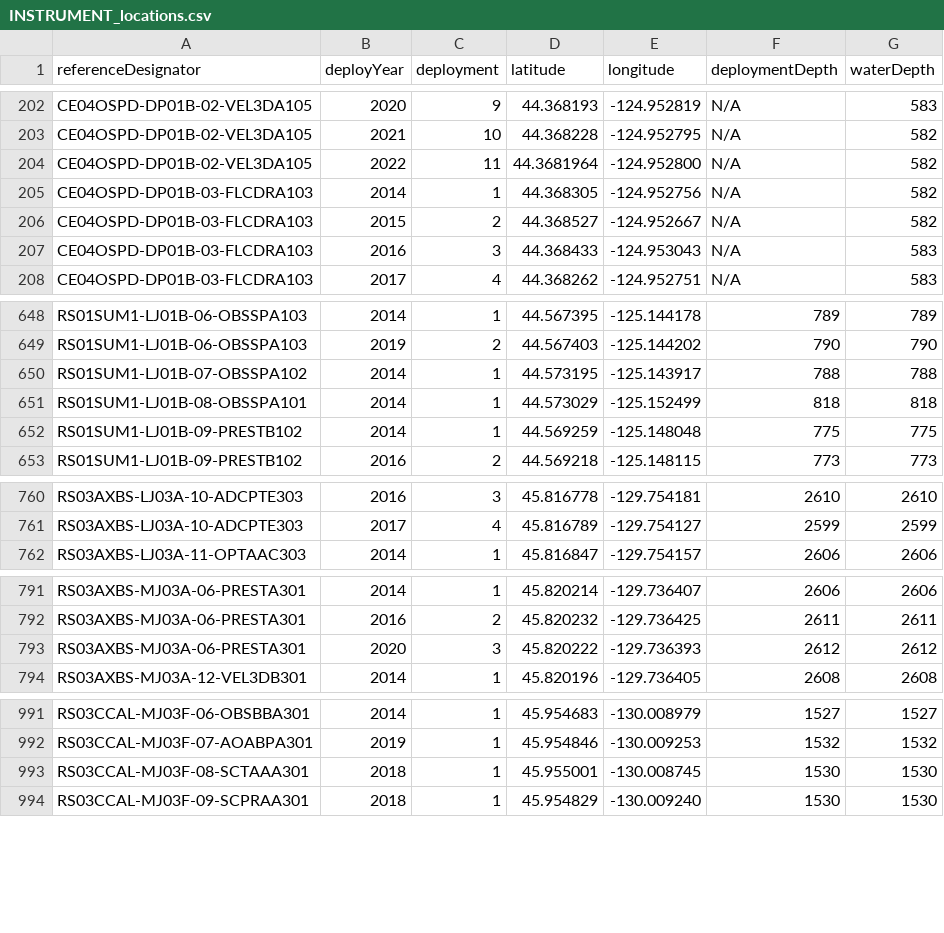
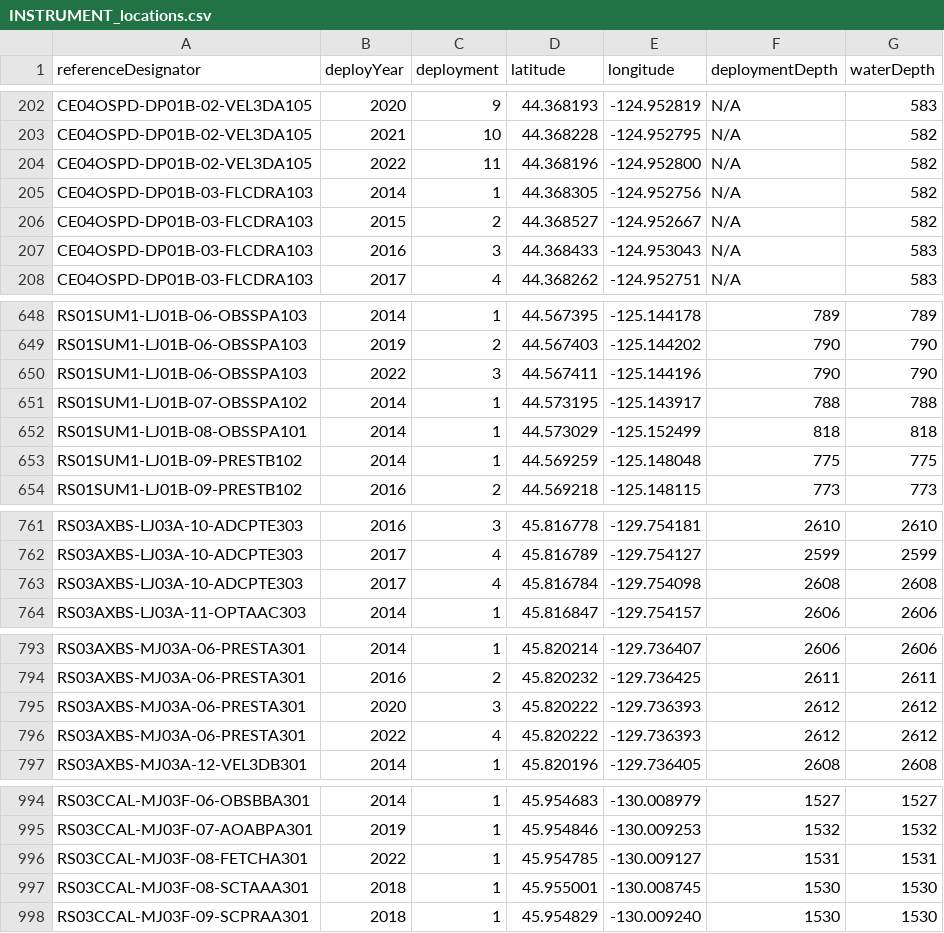
Before and after one commit to OOI-CabledArray/deployments, a CSV file: positions/INSTRUMENT_locations.csv, drawn as a sheet; only a part is shown, gaps mark what is left out; the diff covers the shown part only.

Commit message:
adding/verifying positions

```diff
--- a/positions/INSTRUMENT_locations.csv
+++ b/positions/INSTRUMENT_locations.csv
@@ -203,3 +203,3 @@ CE04OSPD-DP01B-02-VEL3DA105,2020,9,44.368193,-124.952819,N/A,583
 CE04OSPD-DP01B-02-VEL3DA105,2021,10,44.368228,-124.952795,N/A,582
-CE04OSPD-DP01B-02-VEL3DA105,2022,11,44.3681964,-124.952800,N/A,582
+CE04OSPD-DP01B-02-VEL3DA105,2022,11,44.368196,-124.952800,N/A,582
 CE04OSPD-DP01B-03-FLCDRA103,2014,1,44.368305,-124.952756,N/A,582
@@ -649,2 +649,3 @@ RS01SUM1-LJ01B-06-OBSSPA103,2014,1,44.567395,-125.144178,789,789
 RS01SUM1-LJ01B-06-OBSSPA103,2019,2,44.567403,-125.144202,790,790
+RS01SUM1-LJ01B-06-OBSSPA103,2022,3,44.567411,-125.144196,790,790
 RS01SUM1-LJ01B-07-OBSSPA102,2014,1,44.573195,-125.143917,788,788
@@ -761,2 +762,3 @@ RS03AXBS-LJ03A-10-ADCPTE303,2016,3,45.816778,-129.754181,2610,2610
 RS03AXBS-LJ03A-10-ADCPTE303,2017,4,45.816789,-129.754127,2599,2599
+RS03AXBS-LJ03A-10-ADCPTE303,2017,4,45.816784,-129.754098,2608,2608
 RS03AXBS-LJ03A-11-OPTAAC303,2014,1,45.816847,-129.754157,2606,2606
@@ -793,2 +795,3 @@ RS03AXBS-MJ03A-06-PRESTA301,2016,2,45.820232,-129.736425,2611,2611
 RS03AXBS-MJ03A-06-PRESTA301,2020,3,45.820222,-129.736393,2612,2612
+RS03AXBS-MJ03A-06-PRESTA301,2022,4,45.820222,-129.736393,2612,2612
 RS03AXBS-MJ03A-12-VEL3DB301,2014,1,45.820196,-129.736405,2608,2608
@@ -992,2 +995,3 @@ RS03CCAL-MJ03F-06-OBSBBA301,2014,1,45.954683,-130.008979,1527,1527
 RS03CCAL-MJ03F-07-AOABPA301,2019,1,45.954846,-130.009253,1532,1532
+RS03CCAL-MJ03F-08-FETCHA301,2022,1,45.954785,-130.009127,1531,1531
 RS03CCAL-MJ03F-08-SCTAAA301,2018,1,45.955001,-130.008745,1530,1530
```
Also changed, not shown: 2 edited cells elsewhere in this file.
